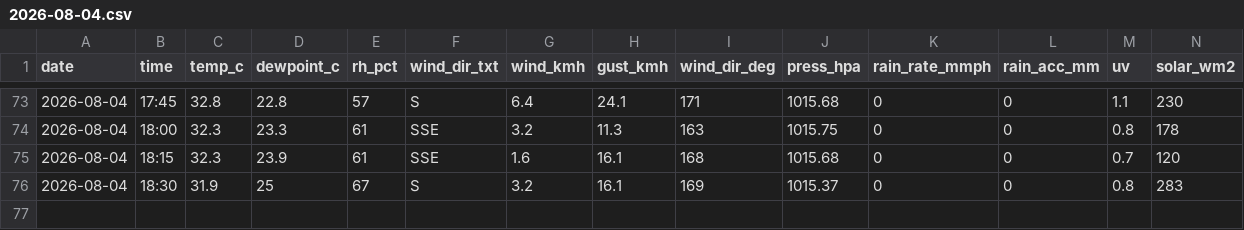
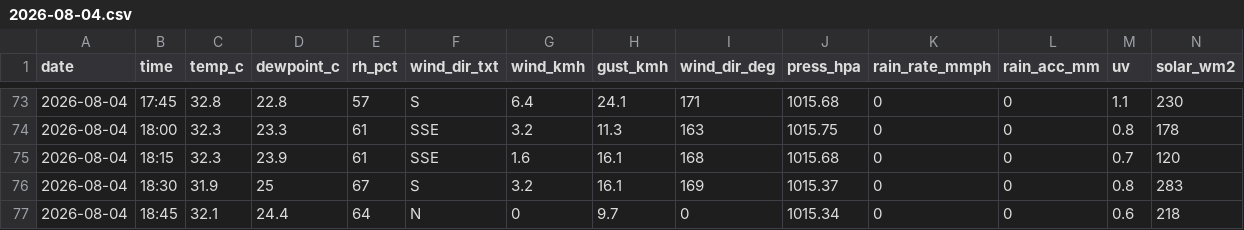
Before and after one commit to max-collinas1/climate-collinas1, a CSV file: data_raw/clean/auto/2026/2026-08-04.csv, drawn as a sheet; only a part is shown, gaps mark what is left out; rows hold the shown columns only; the diff names each change by its address in the sheet, - before the commit and + after, or states it on an @@ line.

```diff
--- a/data_raw/clean/auto/2026/2026-08-04.csv
+++ b/data_raw/clean/auto/2026/2026-08-04.csv
+row 77: 2026-08-04 | 18:45 | 32.1 | 24.4 | 64 | N | 0 | 9.7 | 0 | 1015.34 | 0 | 0 | 0.6 | 218
```
Also changed, not shown: 3 other files.
